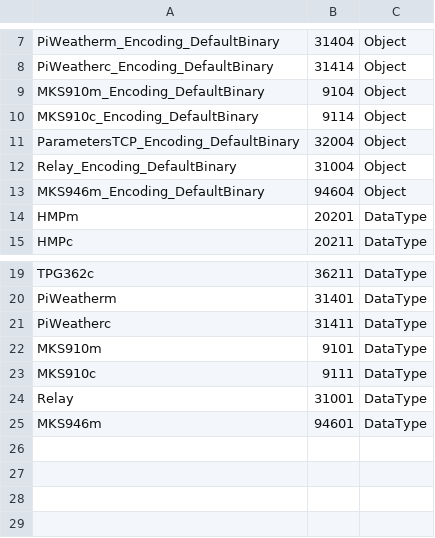
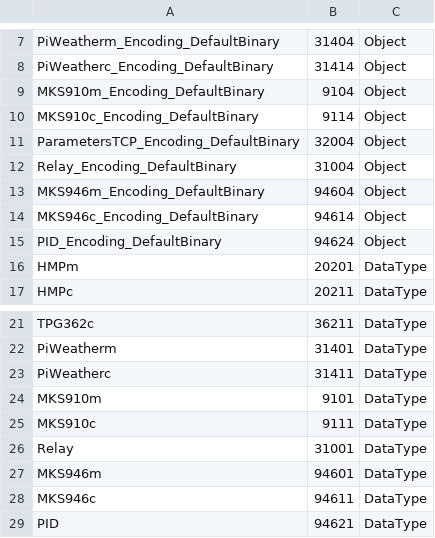
Before and after one commit to m-fila/ELITPCdcs, a CSV file: ELITPCdcs/nodeset/nodeset.csv, drawn as a sheet; only a part is shown, gaps mark what is left out.

Commit message:
added mks946 data types

```diff
--- a/ELITPCdcs/nodeset/nodeset.csv
+++ b/ELITPCdcs/nodeset/nodeset.csv
@@ -13,2 +13,4 @@ Relay_Encoding_DefaultBinary,31004,Object
 MKS946m_Encoding_DefaultBinary,94604,Object
+MKS946c_Encoding_DefaultBinary,94614,Object
+PID_Encoding_DefaultBinary,94624,Object
 HMPm,20201,DataType
@@ -25 +27,3 @@ Relay,31001,DataType
 MKS946m,94601,DataType
+MKS946c,94611,DataType
+PID,94621,DataType
```
Also changed, not shown: 2 other files.
